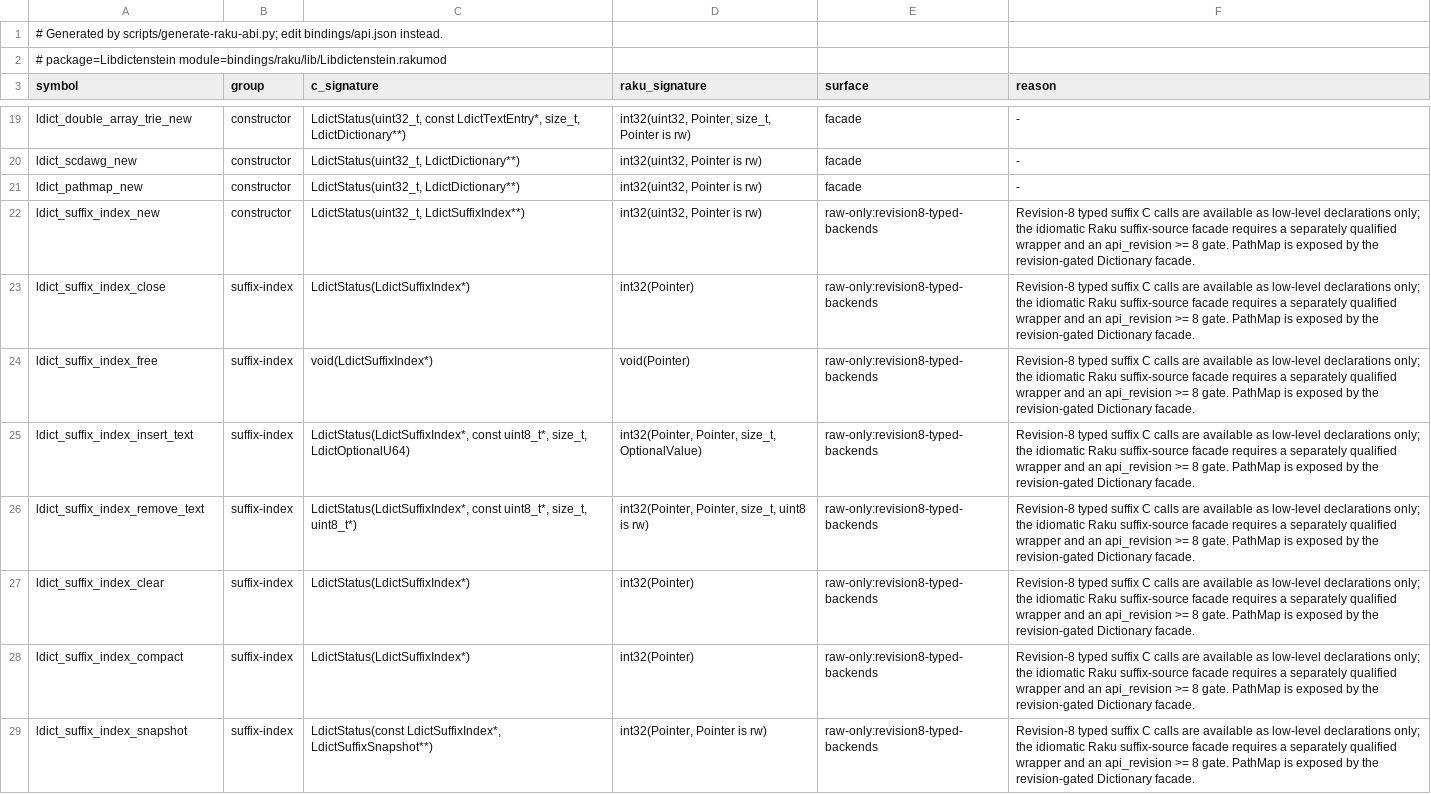
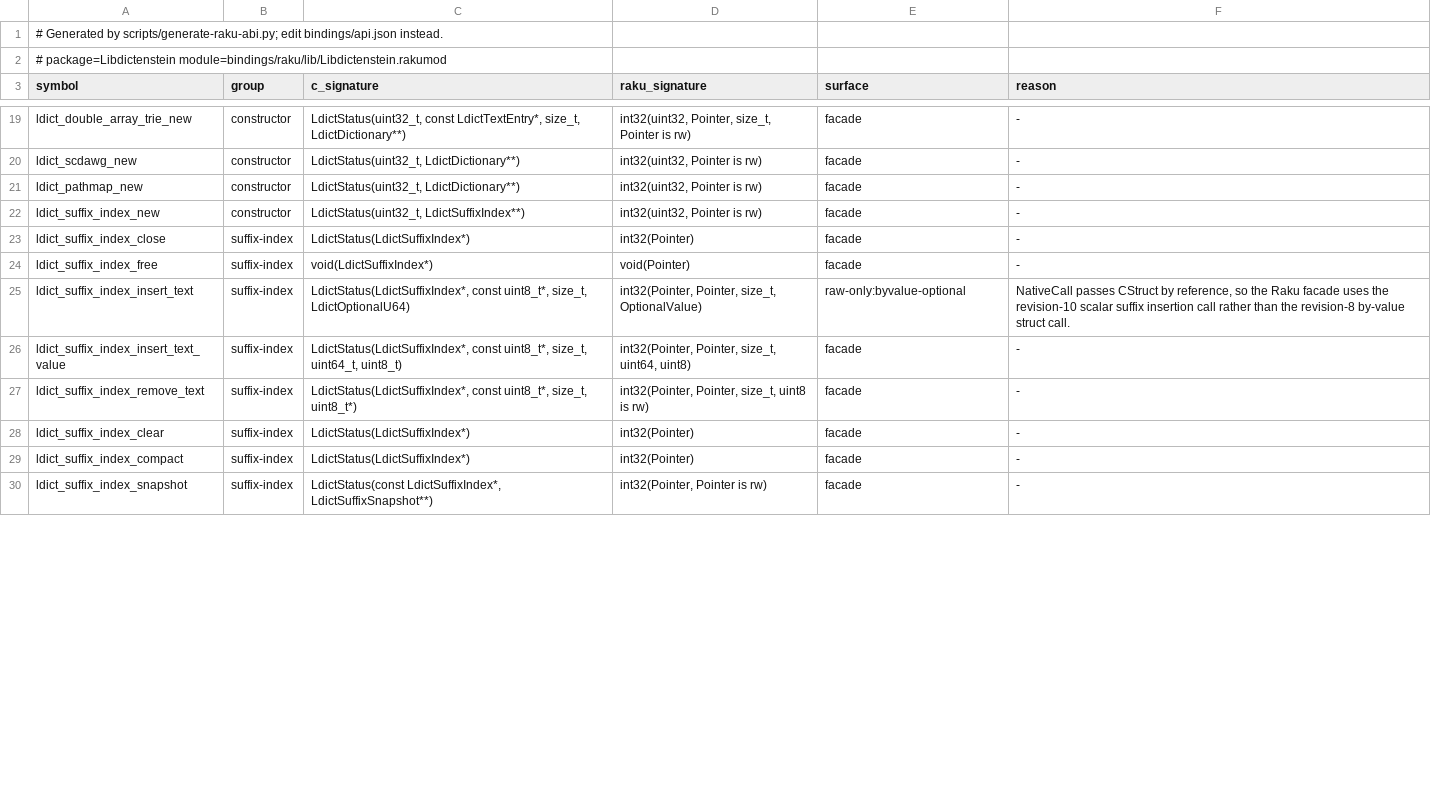
Before and after one commit to vinary-tree/libdictenstein, a TSV file: bindings/generated/raku-abi-capabilities.tsv, drawn as a sheet; only a part is shown, gaps mark what is left out; the diff covers the shown part only.

Commit message:
Expose Raku in-memory backend and typed suffix parity
Add revision-9 scalar suffix insertion for NativeCall, mirror the generated ABI, and qualify Raku DAWG, PathMap, and suffix snapshot behavior with older-library gates.

```diff
--- a/bindings/generated/raku-abi-capabilities.tsv
+++ b/bindings/generated/raku-abi-capabilities.tsv
@@ -21,9 +21,10 @@ ldict_scdawg_new	constructor	LdictStatus(uint32_t, LdictDictionary**)	int32(uint
 ldict_pathmap_new	constructor	LdictStatus(uint32_t, LdictDictionary**)	int32(uint32, Pointer is rw)	facade	-
-ldict_suffix_index_new	constructor	LdictStatus(uint32_t, LdictSuffixIndex**)	int32(uint32, Pointer is rw)	raw-only:revision8-typed-backends	Revision-8 typed suffix C calls are available as low-level declarations only; the idiomatic Raku suffix-source facade requires a separately qualified wrapper and an api_revision >= 8 gate. PathMap is exposed by the revision-gated Dictionary facade.
-ldict_suffix_index_close	suffix-index	LdictStatus(LdictSuffixIndex*)	int32(Pointer)	raw-only:revision8-typed-backends	Revision-8 typed suffix C calls are available as low-level declarations only; the idiomatic Raku suffix-source facade requires a separately qualified wrapper and an api_revision >= 8 gate. PathMap is exposed by the revision-gated Dictionary facade.
-ldict_suffix_index_free	suffix-index	void(LdictSuffixIndex*)	void(Pointer)	raw-only:revision8-typed-backends	Revision-8 typed suffix C calls are available as low-level declarations only; the idiomatic Raku suffix-source facade requires a separately qualified wrapper and an api_revision >= 8 gate. PathMap is exposed by the revision-gated Dictionary facade.
-ldict_suffix_index_insert_text	suffix-index	LdictStatus(LdictSuffixIndex*, const uint8_t*, size_t, LdictOptionalU64)	int32(Pointer, Pointer, size_t, OptionalValue)	raw-only:revision8-typed-backends	Revision-8 typed suffix C calls are available as low-level declarations only; the idiomatic Raku suffix-source facade requires a separately qualified wrapper and an api_revision >= 8 gate. PathMap is exposed by the revision-gated Dictionary facade.
-ldict_suffix_index_remove_text	suffix-index	LdictStatus(LdictSuffixIndex*, const uint8_t*, size_t, uint8_t*)	int32(Pointer, Pointer, size_t, uint8 is rw)	raw-only:revision8-typed-backends	Revision-8 typed suffix C calls are available as low-level declarations only; the idiomatic Raku suffix-source facade requires a separately qualified wrapper and an api_revision >= 8 gate. PathMap is exposed by the revision-gated Dictionary facade.
-ldict_suffix_index_clear	suffix-index	LdictStatus(LdictSuffixIndex*)	int32(Pointer)	raw-only:revision8-typed-backends	Revision-8 typed suffix C calls are available as low-level declarations only; the idiomatic Raku suffix-source facade requires a separately qualified wrapper and an api_revision >= 8 gate. PathMap is exposed by the revision-gated Dictionary facade.
-ldict_suffix_index_compact	suffix-index	LdictStatus(LdictSuffixIndex*)	int32(Pointer)	raw-only:revision8-typed-backends	Revision-8 typed suffix C calls are available as low-level declarations only; the idiomatic Raku suffix-source facade requires a separately qualified wrapper and an api_revision >= 8 gate. PathMap is exposed by the revision-gated Dictionary facade.
-ldict_suffix_index_snapshot	suffix-index	LdictStatus(const LdictSuffixIndex*, LdictSuffixSnapshot**)	int32(Pointer, Pointer is rw)	raw-only:revision8-typed-backends	Revision-8 typed suffix C calls are available as low-level declarations only; the idiomatic Raku suffix-source facade requires a separately qualified wrapper and an api_revision >= 8 gate. PathMap is exposed by the revision-gated Dictionary facade.
+ldict_suffix_index_new	constructor	LdictStatus(uint32_t, LdictSuffixIndex**)	int32(uint32, Pointer is rw)	facade	-
+ldict_suffix_index_close	suffix-index	LdictStatus(LdictSuffixIndex*)	int32(Pointer)	facade	-
+ldict_suffix_index_free	suffix-index	void(LdictSuffixIndex*)	void(Pointer)	facade	-
+ldict_suffix_index_insert_text	suffix-index	LdictStatus(LdictSuffixIndex*, const uint8_t*, size_t, LdictOptionalU64)	int32(Pointer, Pointer, size_t, OptionalValue)	raw-only:byvalue-optional	NativeCall passes CStruct by reference, so the Raku facade uses the revision-10 scalar suffix insertion call rather than the revision-8 by-value struct call.
+ldict_suffix_index_insert_text_value	suffix-index	LdictStatus(LdictSuffixIndex*, const uint8_t*, size_t, uint64_t, uint8_t)	int32(Pointer, Pointer, size_t, uint64, uint8)	facade	-
+ldict_suffix_index_remove_text	suffix-index	LdictStatus(LdictSuffixIndex*, const uint8_t*, size_t, uint8_t*)	int32(Pointer, Pointer, size_t, uint8 is rw)	facade	-
+ldict_suffix_index_clear	suffix-index	LdictStatus(LdictSuffixIndex*)	int32(Pointer)	facade	-
+ldict_suffix_index_compact	suffix-index	LdictStatus(LdictSuffixIndex*)	int32(Pointer)	facade	-
+ldict_suffix_index_snapshot	suffix-index	LdictStatus(const LdictSuffixIndex*, LdictSuffixSnapshot**)	int32(Pointer, Pointer is rw)	facade	-
```
Also changed, not shown: 16 edited cells elsewhere in this file, bindings/generated/julia-abi-capabilities.tsv, 23 other files.
